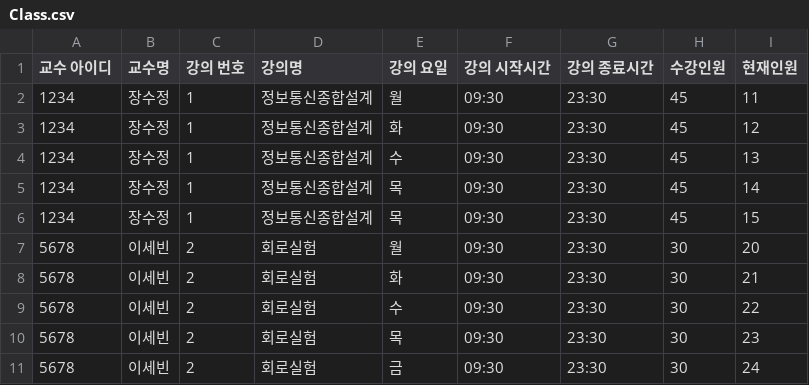
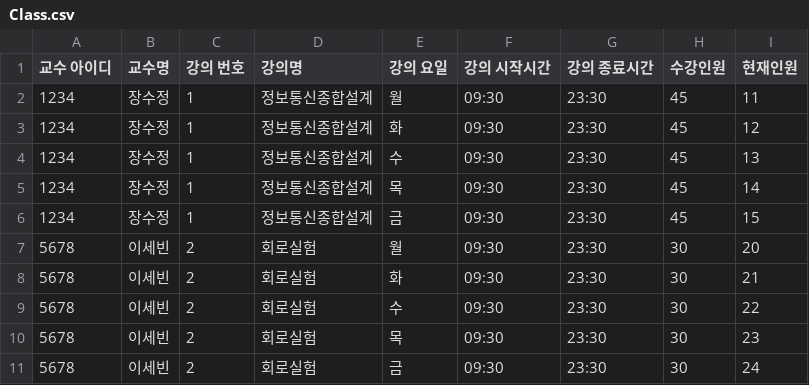
Before and after one commit to ssbinnn/server_class_room, a CSV file: Class.csv, drawn as a sheet.

Commit message:
Update Class.csv

```diff
--- a/Class.csv
+++ b/Class.csv
@@ -5,3 +5,3 @@
 1234,장수정,1,정보통신종합설계,목,09:30,23:30,45,14
-1234,장수정,1,정보통신종합설계,목,09:30,23:30,45,15
+1234,장수정,1,정보통신종합설계,금,09:30,23:30,45,15
 5678,이세빈,2,회로실험,월,09:30,23:30,30,20
```
